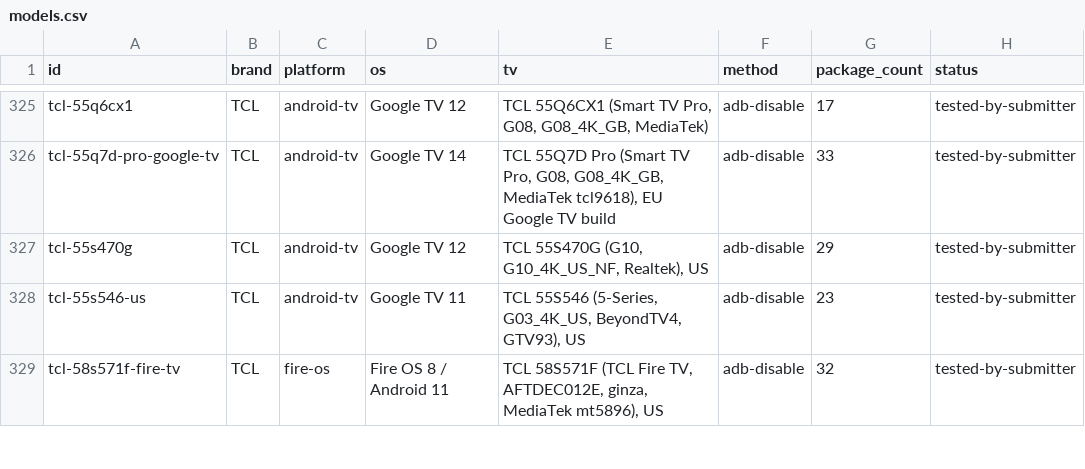
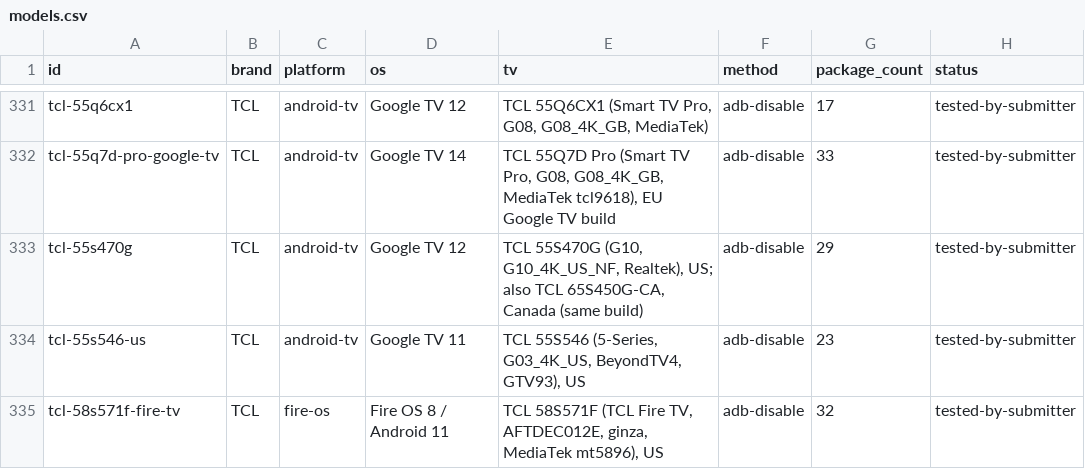
Before and after one commit to tapankrath/tv-clean-library, a CSV file: index/models.csv, drawn as a sheet; only a part is shown, gaps mark what is left out; addresses are those after the commit; the diff covers the shown part only; the diff names each change by its address in the sheet, - before the commit and + after, or states it on an @@ line.

```diff
--- a/index/models.csv
+++ b/index/models.csv
-E333 (tv): …G10_4K_US_NF, Realtek), US
+E333 (tv): …G10_4K_US_NF, Realtek), US; also TCL 65S450G-CA, Canada (same build)
```
Also changed, not shown: 6 added rows and 3 edited cells elsewhere in this file, 41 other files.
